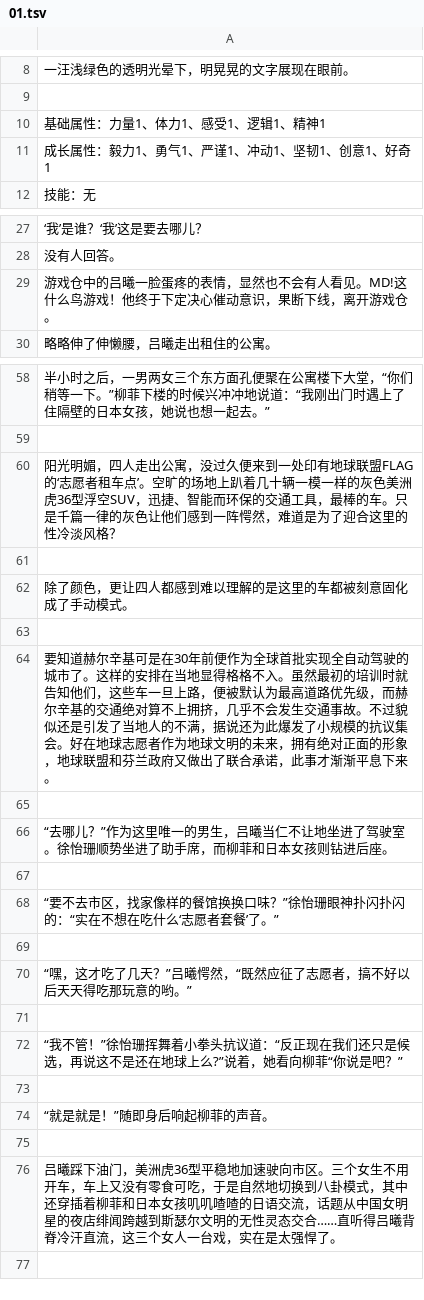
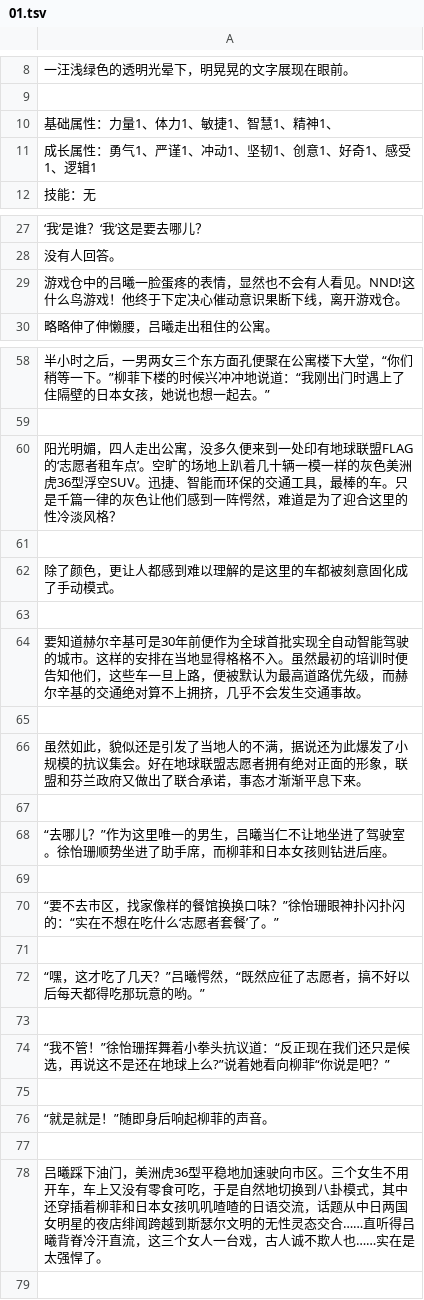
Before and after one commit to bootstudy/VB_WinForm, a TSV file: VB_WinForm/doc/01.tsv, drawn as a sheet; only a part is shown, gaps mark what is left out; addresses are those after the commit; the diff covers the shown part only; the diff names each change by its address in the sheet, - before the commit and + after, or states it on an @@ line.

```diff
--- a/VB_WinForm/doc/01.tsv
+++ b/VB_WinForm/doc/01.tsv
-A10: 基础属性：力量1、体力1、感受1、逻辑1、精神1
+A10: 基础属性：力量1、体力1、敏捷1、智慧1、精神1、
-A11: 成长属性：毅力1、勇气1、严谨1、冲动1、坚韧1、创意1、好奇1
+A11: 成长属性：勇气1、严谨1、冲动1、坚韧1、创意1、好奇1、感受1、逻辑1
-A29: …人看见。MD!这什么鸟游戏！他终于下定决心催动意识，果断下线…
+A29: …人看见。NND!这什么鸟游戏！他终于下定决心催动意识果断下线…
-A60: …公寓，没过久便来到一处印有地球联盟FLAG的‘志愿者租车点’。空旷的场地上趴着几十辆一模一样的灰色美洲虎36型浮空SUV，迅捷、智…
+A60: …公寓，没多久便来到一处印有地球联盟FLAG的‘志愿者租车点’。空旷的场地上趴着几十辆一模一样的灰色美洲虎36型浮空SUV。迅捷、智…
-A62: 除了颜色，更让四人都感到难以理解的是这里的车都被刻意固化成了手动模式。
+A62: 除了颜色，更让人都感到难以理解的是这里的车都被刻意固化成了手动模式。
-A64: …辛基可是在30年前便作为全球首批实现全自动驾驶的城市了。这样的安排在当地显得格格不入。虽然最初的培训时就告知他们，这些车一旦上路，便被默认为最高道路优先级，而赫尔辛基的交通绝对算不上拥挤，几乎不会发生交通事故。不过貌似还是引发了当地人的不满，据说还为此爆发了小规模的抗议集会。好在地球志愿者作为地球文明的未来，拥有绝对正面的形象，地球联盟和芬兰政府又做出了联合承诺，此事才渐渐平息下来。
+A64: …辛基可是30年前便作为全球首批实现全自动智能驾驶的城市。这样的安排在当地显得格格不入。虽然最初的培训时便告知他们，这些车一旦上路，便被默认为最高道路优先级，而赫尔辛基的交通绝对算不上拥挤，几乎不会发生交通事故。
+row 65: (empty)
+row 66: 虽然如此，貌似还是引发了当地人的不满，据说还为此爆发了小规模的抗议集会。好在地球联盟志愿者拥有绝对正面的形象，联盟和芬兰政府又做出了联合承诺，事态才渐渐平息下来。
-A72: “嘿，这才吃了几天？”吕曦愕然，“既然应征了志愿者，搞不好以后天天得吃那玩意的哟。”
+A72: “嘿，这才吃了几天？”吕曦愕然，“既然应征了志愿者，搞不好以后每天都得吃那玩意的哟。”
-A74: …么?”说着，她看向柳…
+A74: …么?”说着她看向柳…
-A78: …话题从中国女明星的夜店绯闻跨越到斯瑟尔文明的无性灵态交合……直听得吕曦背脊冷汗直流，这三个女人一台戏，实在是太…
+A78: …话题从中日两国女明星的夜店绯闻跨越到斯瑟尔文明的无性灵态交合……直听得吕曦背脊冷汗直流，这三个女人一台戏，古人诚不欺人也……实在是太…
```
Also changed, not shown: 36 added rows and 5 edited cells elsewhere in this file.
